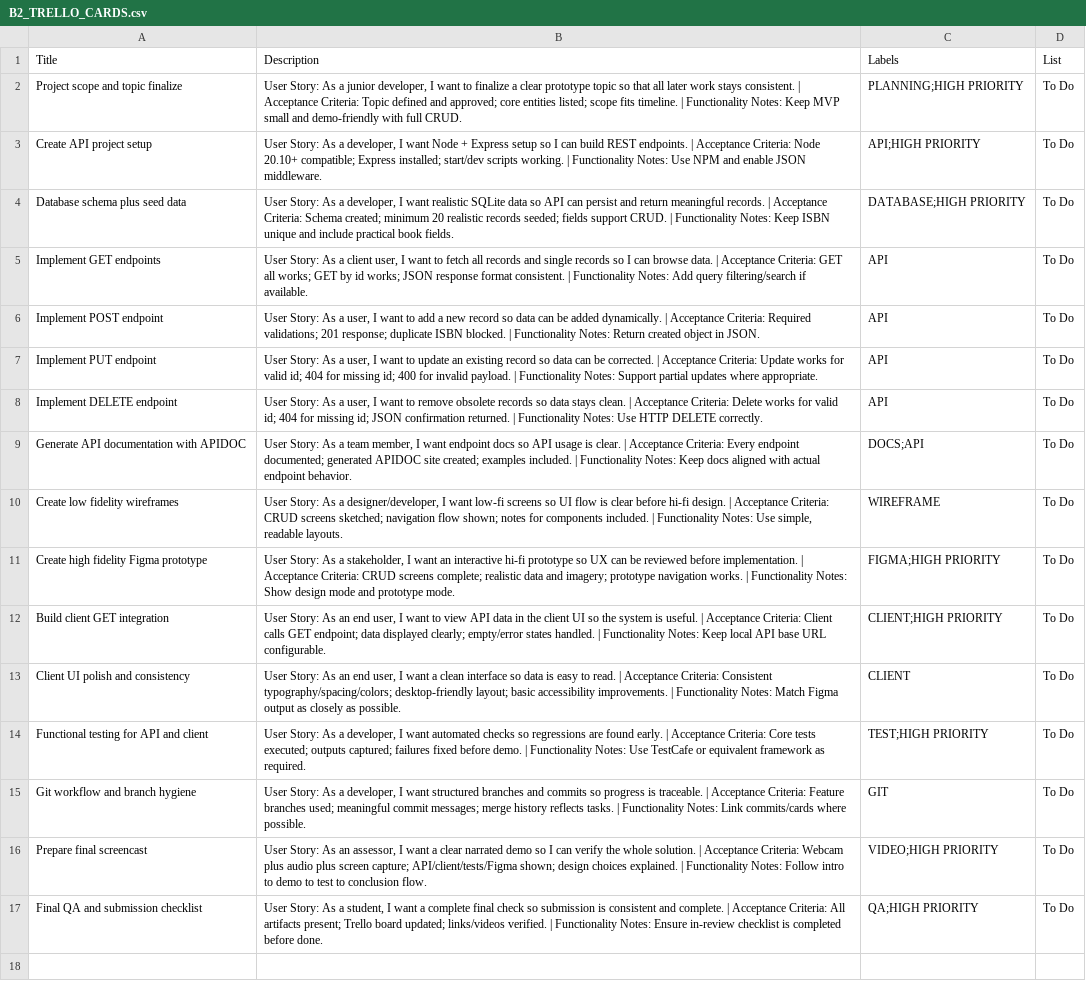
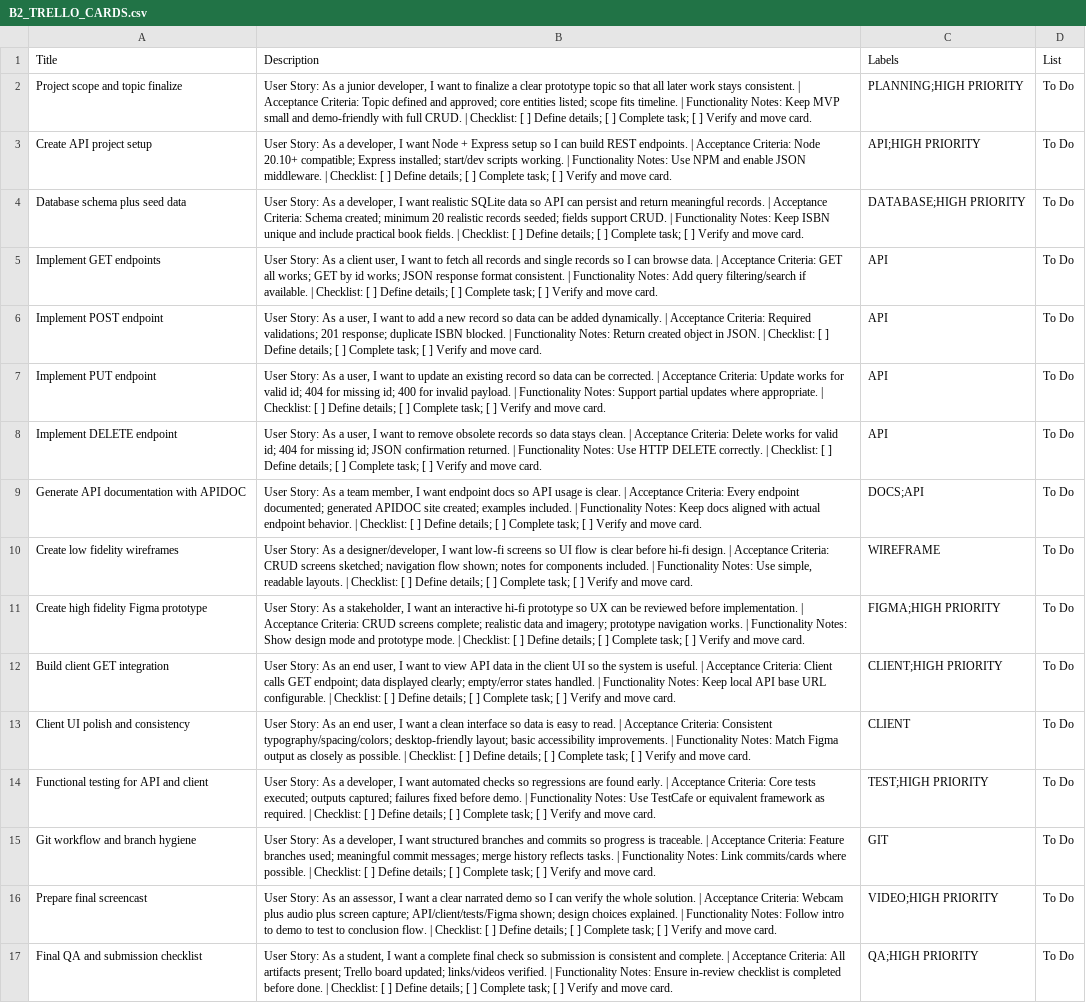
Before and after one commit to ThapaMagarJiban/b2book, a CSV file: BOOK MANAGER/ismt-week-2-copilot-create-trello-board-for-assessment/B2_TRELLO_CARDS.csv, drawn as a sheet; the diff names each change by its address in the sheet, - before the commit and + after, or states it on an @@ line.

```diff
--- a/BOOK MANAGER/ismt-week-2-copilot-create-trello-board-for-assessment/B2_TRELLO_CARDS.csv
+++ b/BOOK MANAGER/ismt-week-2-copilot-create-trello-board-for-assessment/B2_TRELLO_CARDS.csv
-B2 (Description): …full CRUD.
+B2 (Description): …full CRUD. | Checklist: [ ] Define details; [ ] Complete task; [ ] Verify and move card.
-B3 (Description): …JSON middleware.
+B3 (Description): …JSON middleware. | Checklist: [ ] Define details; [ ] Complete task; [ ] Verify and move card.
-B4 (Description): …book fields.
+B4 (Description): …book fields. | Checklist: [ ] Define details; [ ] Complete task; [ ] Verify and move card.
-B5 (Description): …if available.
+B5 (Description): …if available. | Checklist: [ ] Define details; [ ] Complete task; [ ] Verify and move card.
-B6 (Description): …in JSON.
+B6 (Description): …in JSON. | Checklist: [ ] Define details; [ ] Complete task; [ ] Verify and move card.
-B7 (Description): …where appropriate.
+B7 (Description): …where appropriate. | Checklist: [ ] Define details; [ ] Complete task; [ ] Verify and move card.
-B8 (Description): …DELETE correctly.
+B8 (Description): …DELETE correctly. | Checklist: [ ] Define details; [ ] Complete task; [ ] Verify and move card.
-B9 (Description): …endpoint behavior.
+B9 (Description): …endpoint behavior. | Checklist: [ ] Define details; [ ] Complete task; [ ] Verify and move card.
-B10 (Description): …readable layouts.
+B10 (Description): …readable layouts. | Checklist: [ ] Define details; [ ] Complete task; [ ] Verify and move card.
-B11 (Description): …prototype mode.
+B11 (Description): …prototype mode. | Checklist: [ ] Define details; [ ] Complete task; [ ] Verify and move card.
-B12 (Description): …URL configurable.
+B12 (Description): …URL configurable. | Checklist: [ ] Define details; [ ] Complete task; [ ] Verify and move card.
-B13 (Description): …as possible.
+B13 (Description): …as possible. | Checklist: [ ] Define details; [ ] Complete task; [ ] Verify and move card.
-B14 (Description): …as required.
+B14 (Description): …as required. | Checklist: [ ] Define details; [ ] Complete task; [ ] Verify and move card.
-B15 (Description): …where possible.
+B15 (Description): …where possible. | Checklist: [ ] Define details; [ ] Complete task; [ ] Verify and move card.
-B16 (Description): …conclusion flow.
+B16 (Description): …conclusion flow. | Checklist: [ ] Define details; [ ] Complete task; [ ] Verify and move card.
-B17 (Description): …before done.
+B17 (Description): …before done. | Checklist: [ ] Define details; [ ] Complete task; [ ] Verify and move card.
```
